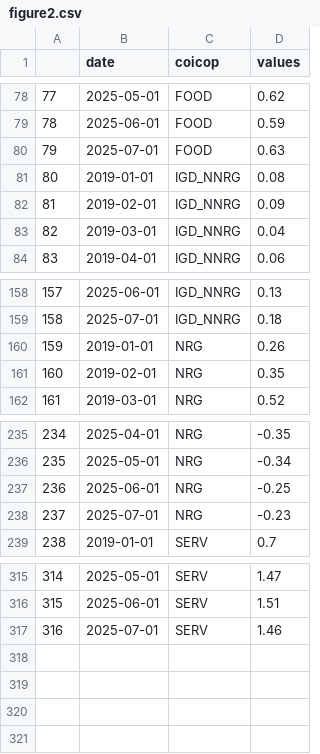
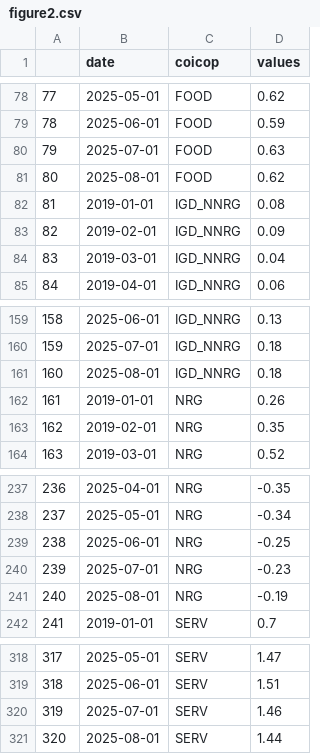
Before and after one commit to Francois-Geerolf/MD2025-06-stance, a CSV file: csv/figure2.csv, drawn as a sheet; only a part is shown, gaps mark what is left out; addresses are those after the commit; the diff names each change by its address in the sheet, - before the commit and + after, or states it on an @@ line.

```diff
--- a/csv/figure2.csv
+++ b/csv/figure2.csv
+row 81: 80 | 2025-08-01 | FOOD | 0.62
@@ column A renumbered between rows 82 and 320 @@
+row 161: 160 | 2025-08-01 | IGD_NNRG | 0.18
+row 241: 240 | 2025-08-01 | NRG | -0.19
+row 321: 320 | 2025-08-01 | SERV | 1.44
```
Also changed, not shown: csv/figure2_fr.csv, csv/figure5.csv, 33 other files.
